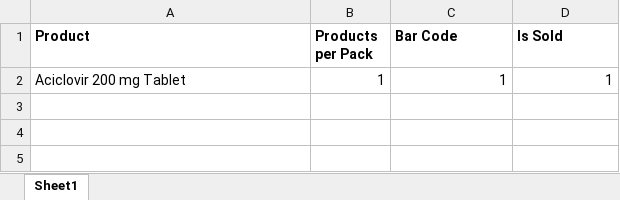
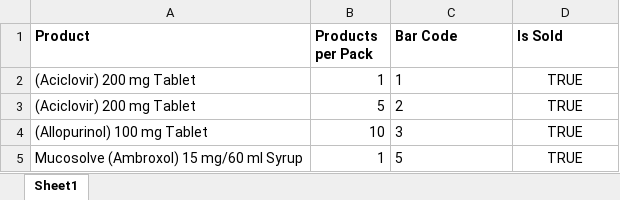
Before and after one commit to thisLexic/pharma-pos, an Excel workbook: addons/pharma-pos/demo_excel/pharma_pos.pack.xlsx, sheet Sheet1, drawn as a sheet; values as stored, in another font and other column widths than the file's, no borders; the diff names each change by its address in the sheet, - before the commit and + after, or states it on an @@ line.

```diff
--- a/addons/pharma-pos/demo_excel/pharma_pos.pack.xlsx (sheet Sheet1)
+++ b/addons/pharma-pos/demo_excel/pharma_pos.pack.xlsx (sheet Sheet1)
-A2 (Product): Aciclovir 200 mg Tablet
+A2 (Product): (Aciclovir) 200 mg Tablet
-C2 alignment: right
+C2 alignment: left
-D2 (Is Sold): 1
+D2 (Is Sold): TRUE
-D2 alignment: right
+D2 alignment: center
+row 3: (Aciclovir) 200 mg Tablet | 5 | 2 | TRUE
+row 4: (Allopurinol) 100 mg Tablet | 10 | 3 | TRUE
+row 5: Mucosolve (Ambroxol) 15 mg/60 ml Syrup | 1 | 5 | TRUE
```
Also changed, not shown: addons/pharma-pos/demo_excel/pharma_pos.price.xlsx, addons/pharma-pos/demo_excel/pharma_pos.product.xlsx, 3 other files.
